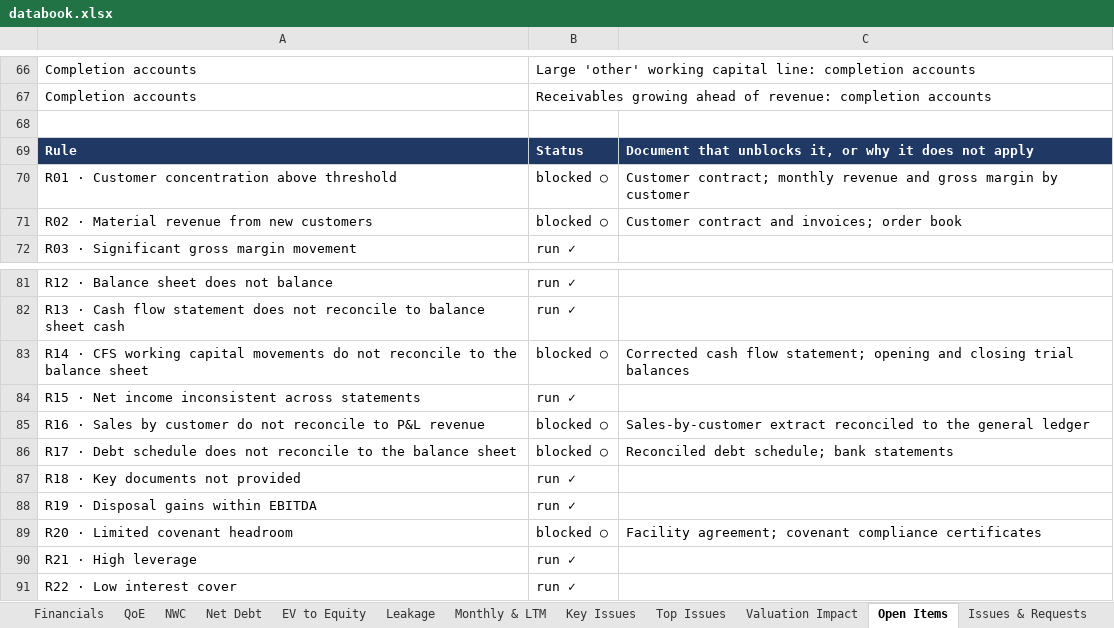
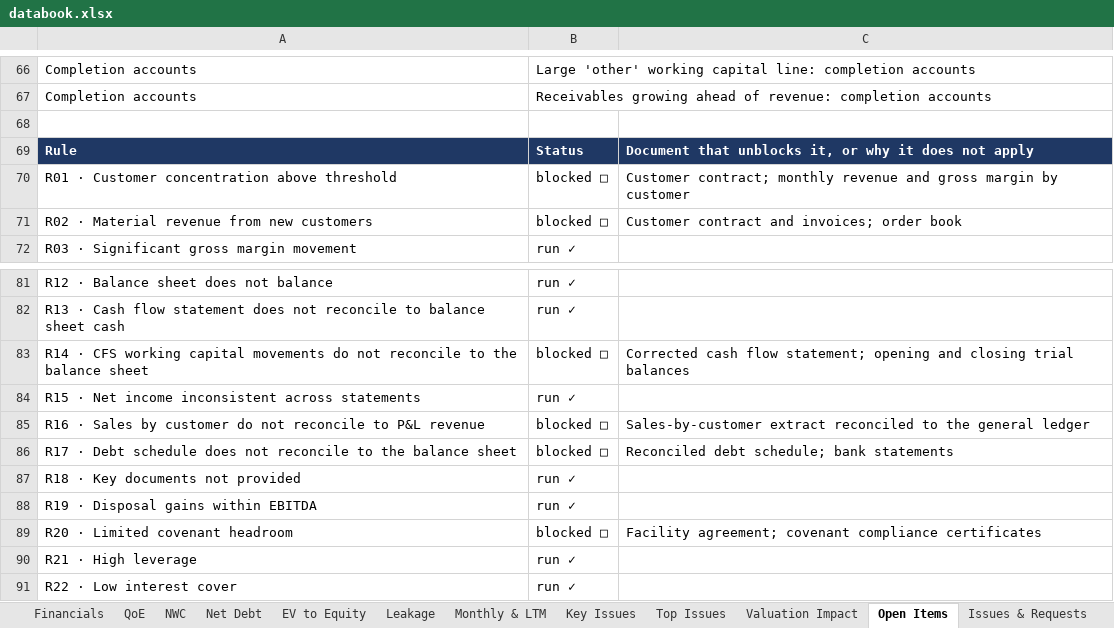
Before and after one commit to MItchell1970/dd-assistant, an Excel workbook: docs/examples/tap/databook.xlsx, sheet Open Items, drawn as a sheet; only a part is shown, gaps mark what is left out; values as stored, in another font and other column widths than the file's, no borders; the diff names each change by its address in the sheet, - before the commit and + after, or states it on an @@ line.

```diff
--- a/docs/examples/tap/databook.xlsx (sheet Open Items)
+++ b/docs/examples/tap/databook.xlsx (sheet Open Items)
-B70:B71: blocked ○
+B70:B71: blocked □
-B83: blocked ○
+B83: blocked □
-B85:B86: blocked ○
+B85:B86: blocked □
-B89: blocked ○
+B89: blocked □
```
Also changed, not shown: sheet Top Issues, sheet Read Me, sheet Checks, docs/examples/corticeira-amorim/databook.xlsx, docs/examples/toyota-caetano/databook.xlsx, 21 other files.
